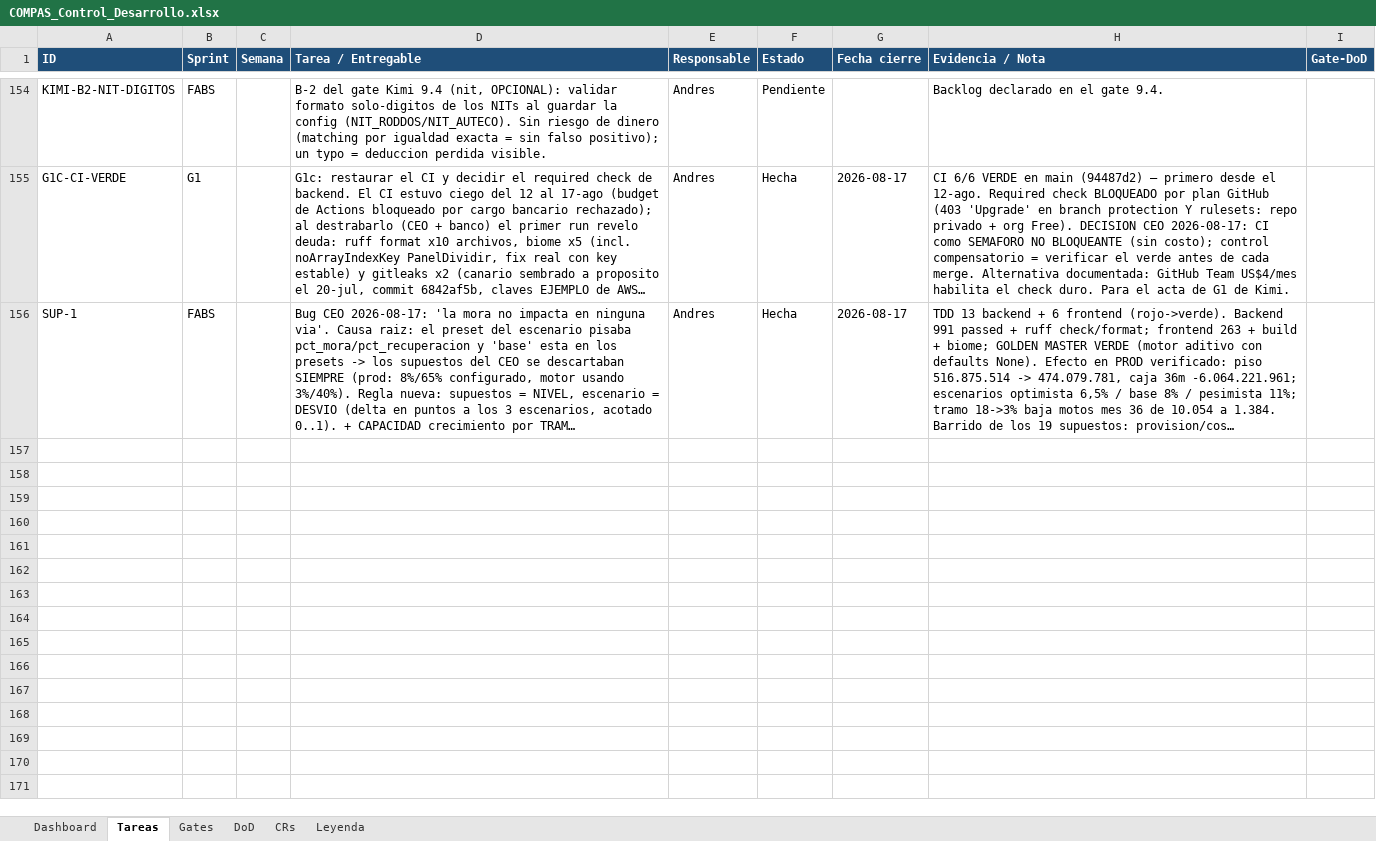
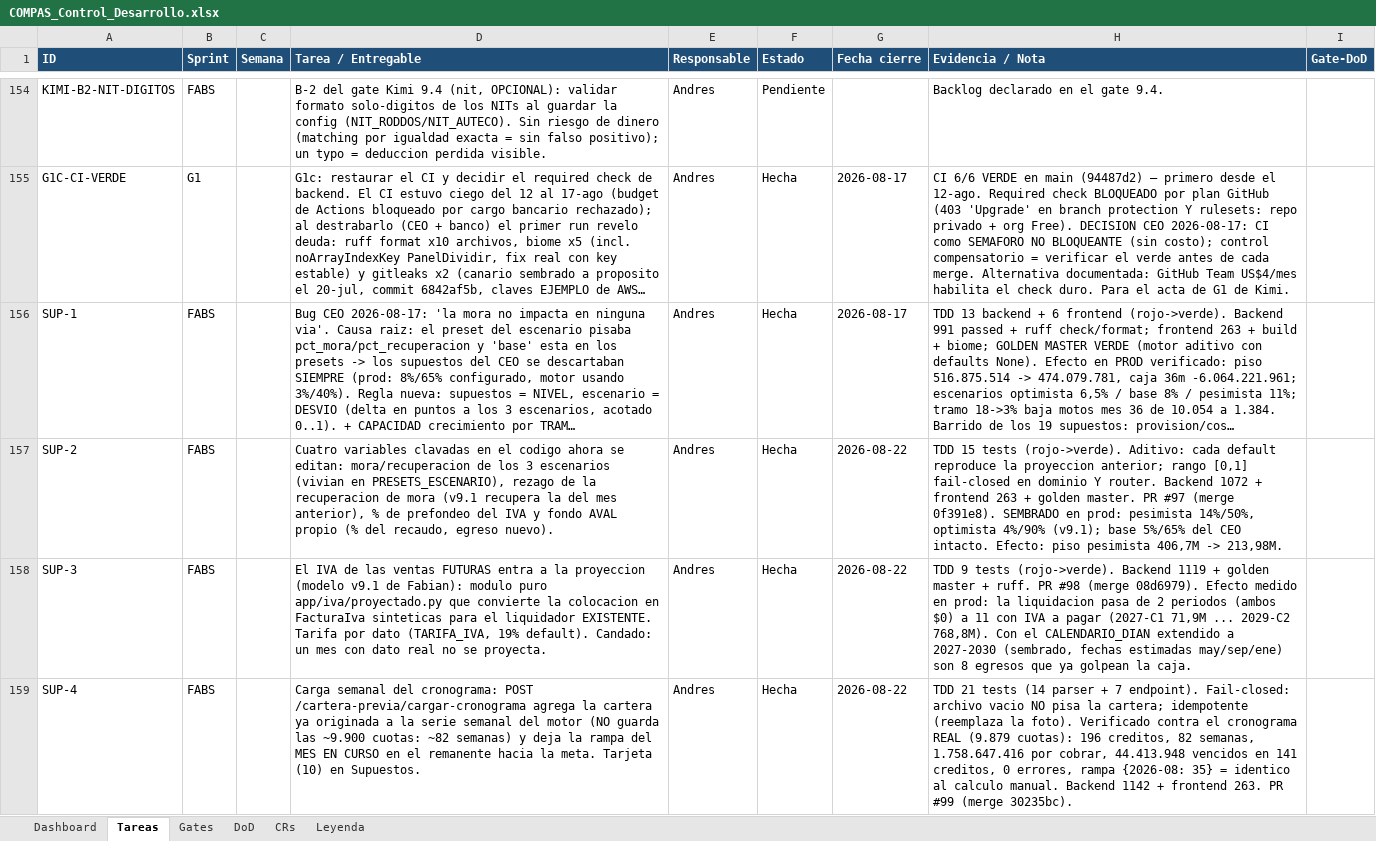
Before and after one commit to RoddosColombia/compas, an Excel workbook: docs/COMPAS_Control_Desarrollo.xlsx, sheet Tareas, drawn as a sheet; only a part is shown, gaps mark what is left out; long unchanged cells end in …; values as stored, in another font and other column widths than the file's, no borders; the diff names each change by its address in the sheet, - before the commit and + after, or states it on an @@ line.

```diff
--- a/docs/COMPAS_Control_Desarrollo.xlsx (sheet Tareas)
+++ b/docs/COMPAS_Control_Desarrollo.xlsx (sheet Tareas)
+row 157: SUP-2 | FABS |  | Cuatro variables clavadas en el codigo ahora se editan: mora/recuperacion de los 3 escenarios (vivian en PRESETS_ESCENARIO), rezago de la recuperacion de mora (v9.1 recupera la del mes anterior), % de prefondeo del IVA y fondo AVAL propio (% del recaudo, egreso nuevo). | Andres | Hecha | 2026-08-22 | TDD 15 tests (rojo->verde). Aditivo: cada default reproduce la proyeccion anterior; rango [0,1] fail-closed en dominio Y router. Backend 1072 + frontend 263 + golden master. PR #97 (merge 0f391e8). SEMBRADO en prod: pesimista 14%/50%, optimista 4%/90% (v9.1); base 5%/65% del CEO intacto. Efecto: piso pesimista 406,7M -> 213,98M.
+row 158: SUP-3 | FABS |  | El IVA de las ventas FUTURAS entra a la proyeccion (modelo v9.1 de Fabian): modulo puro app/iva/proyectado.py que convierte la colocacion en FacturaIva sinteticas para el liquidador EXISTENTE. Tarifa por dato (TARIFA_IVA, 19% default). Candado: un mes con dato real no se proyecta. | Andres | Hecha | 2026-08-22 | TDD 9 tests (rojo->verde). Backend 1119 + golden master + ruff. PR #98 (merge 08d6979). Efecto medido en prod: la liquidacion pasa de 2 periodos (ambos $0) a 11 con IVA a pagar (2027-C1 71,9M ... 2029-C2 768,8M). Con el CALENDARIO_DIAN extendido a 2027-2030 (sembrado, fechas estimadas may/sep/ene) son 8 egresos que ya golpean la caja.
+row 159: SUP-4 | FABS |  | Carga semanal del cronograma: POST /cartera-previa/cargar-cronograma agrega la cartera ya originada a la serie semanal del motor (NO guarda las ~9.900 cuotas: ~82 semanas) y deja la rampa del MES EN CURSO en el remanente hacia la meta. Tarjeta (10) en Supuestos. | Andres | Hecha | 2026-08-22 | TDD 21 tests (14 parser + 7 endpoint). Fail-closed: archivo vacio NO pisa la cartera; idempotente (reemplaza la foto). Verificado contra el cronograma REAL (9.879 cuotas): 196 creditos, 82 semanas, 1.758.647.416 por cobrar, 44.413.948 vencidos en 141 creditos, 0 errores, rampa {2026-08: 35} = identico al calculo manual. Backend 1142 + frontend 263. PR #99 (merge 30235bc).
```
Also changed, not shown: sheet Gates.
